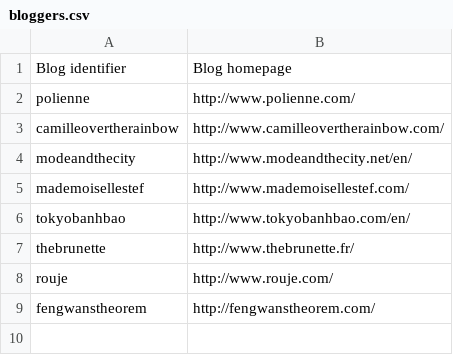
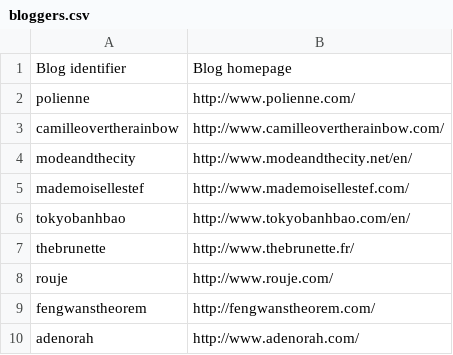
Before and after one commit to roofkitty/StyleFix, a CSV file: input/bloggers.csv, drawn as a sheet; the diff names each change by its address in the sheet, - before the commit and + after, or states it on an @@ line.

```diff
--- a/input/bloggers.csv
+++ b/input/bloggers.csv
+row 10: adenorah | http://www.adenorah.com/
```
Also changed, not shown: 8 other files.
